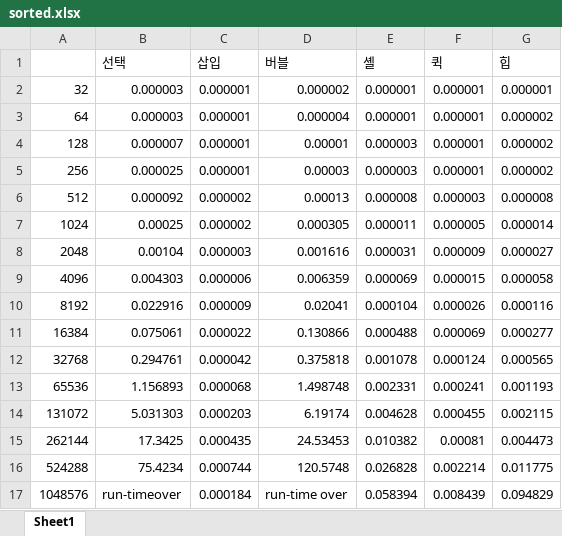
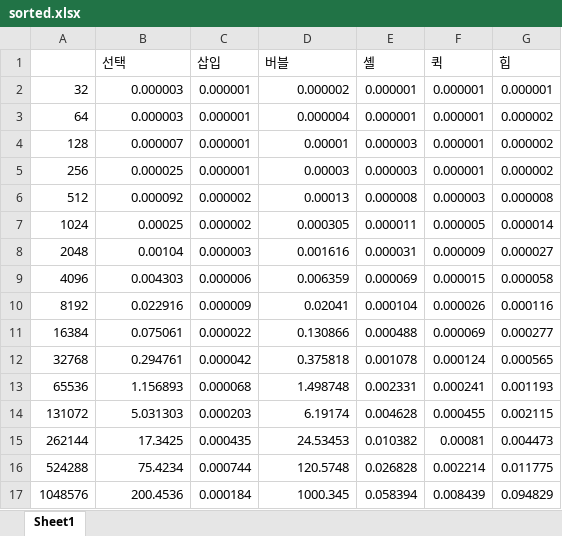
Before and after one commit to sunghyun0610/cpu-sorting, an Excel workbook: sorted.xlsx, sheet Sheet1, drawn as a sheet; values as stored, in another font and other column widths than the file's, no borders; charts and pictures not drawn; the diff names each change by its address in the sheet, - before the commit and + after, or states it on an @@ line.

```diff
--- a/sorted.xlsx (sheet Sheet1)
+++ b/sorted.xlsx (sheet Sheet1)
-B17 (선택): run-timeover
+B17 (선택): 200.4536
-D17 (버블): run-time over
+D17 (버블): 1000.345
```
Also changed, not shown: charts or pictures, 2 other files.
